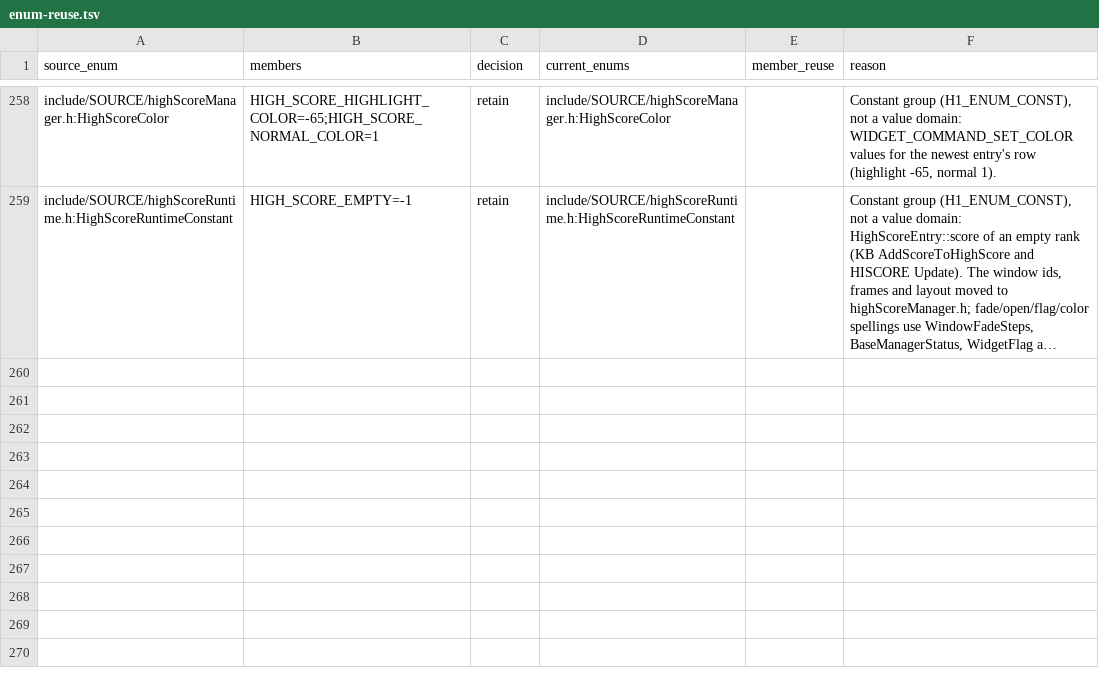
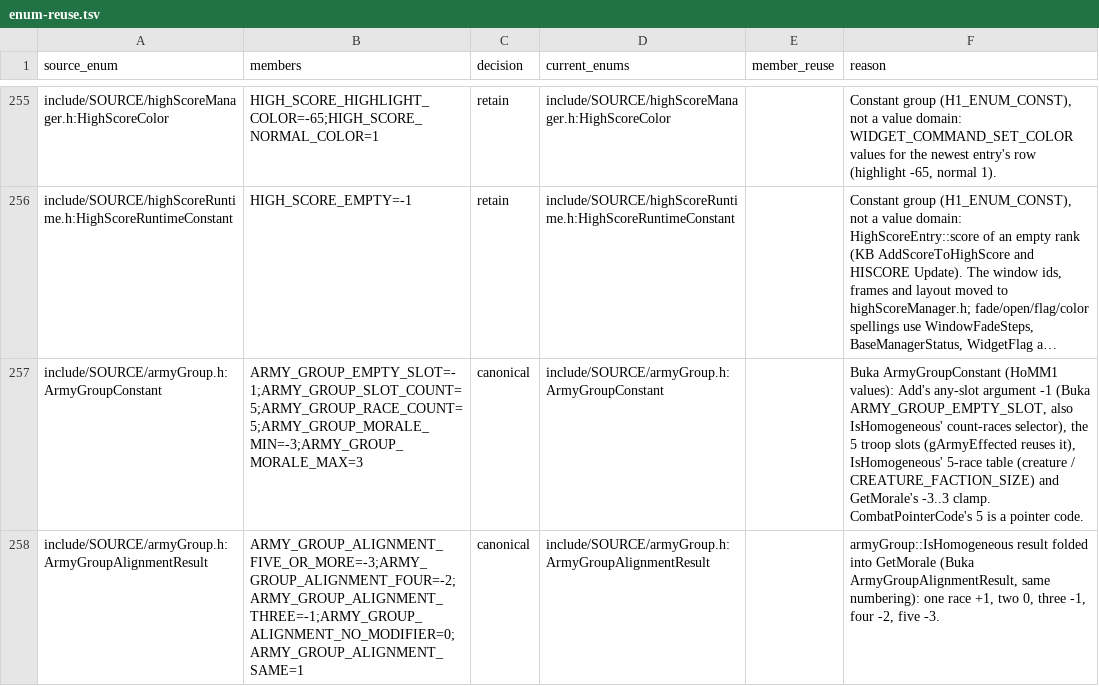
Before and after one commit to sushi-shi/homm1-decomp, a TSV file: config/reviews/enum-reuse.tsv, drawn as a sheet; only a part is shown, gaps mark what is left out; long unchanged cells end in …; the diff covers the shown part only; the diff names each change by its address in the sheet, - before the commit and + after, or states it on an @@ line.

```diff
--- a/config/reviews/enum-reuse.tsv
+++ b/config/reviews/enum-reuse.tsv
+row 257: include/SOURCE/armyGroup.h:ArmyGroupConstant | ARMY_GROUP_EMPTY_SLOT=-1;ARMY_GROUP_SLOT_COUNT=5;ARMY_GROUP_RACE_COUNT=5;ARMY_GROUP_MORALE_MIN=-3;ARMY_GROUP_MORALE_MAX=3 | canonical | include/SOURCE/armyGroup.h:ArmyGroupConstant |  | Buka ArmyGroupConstant (HoMM1 values): Add's any-slot argument -1 (Buka ARMY_GROUP_EMPTY_SLOT, also IsHomogeneous' count-races selector), the 5 troop slots (gArmyEffected reuses it), IsHomogeneous' 5-race table (creature / CREATURE_FACTION_SIZE) and GetMorale's -3..3 clamp. CombatPointerCode's 5 is a pointer code.
+row 258: include/SOURCE/armyGroup.h:ArmyGroupAlignmentResult | ARMY_GROUP_ALIGNMENT_FIVE_OR_MORE=-3;ARMY_GROUP_ALIGNMENT_FOUR=-2;ARMY_GROUP_ALIGNMENT_THREE=-1;ARMY_GROUP_ALIGNMENT_NO_MODIFIER=0;ARMY_GROUP_ALIGNMENT_SAME=1 | canonical | include/SOURCE/armyGroup.h:ArmyGroupAlignmentResult |  | armyGroup::IsHomogeneous result folded into GetMorale (Buka ArmyGroupAlignmentResult, same numbering): one race +1, two 0, three -1, four -2, five -3.
```
Also changed, not shown: 2 added rows, 3 removed rows and 2 edited cells elsewhere in this file, 4 other files.
